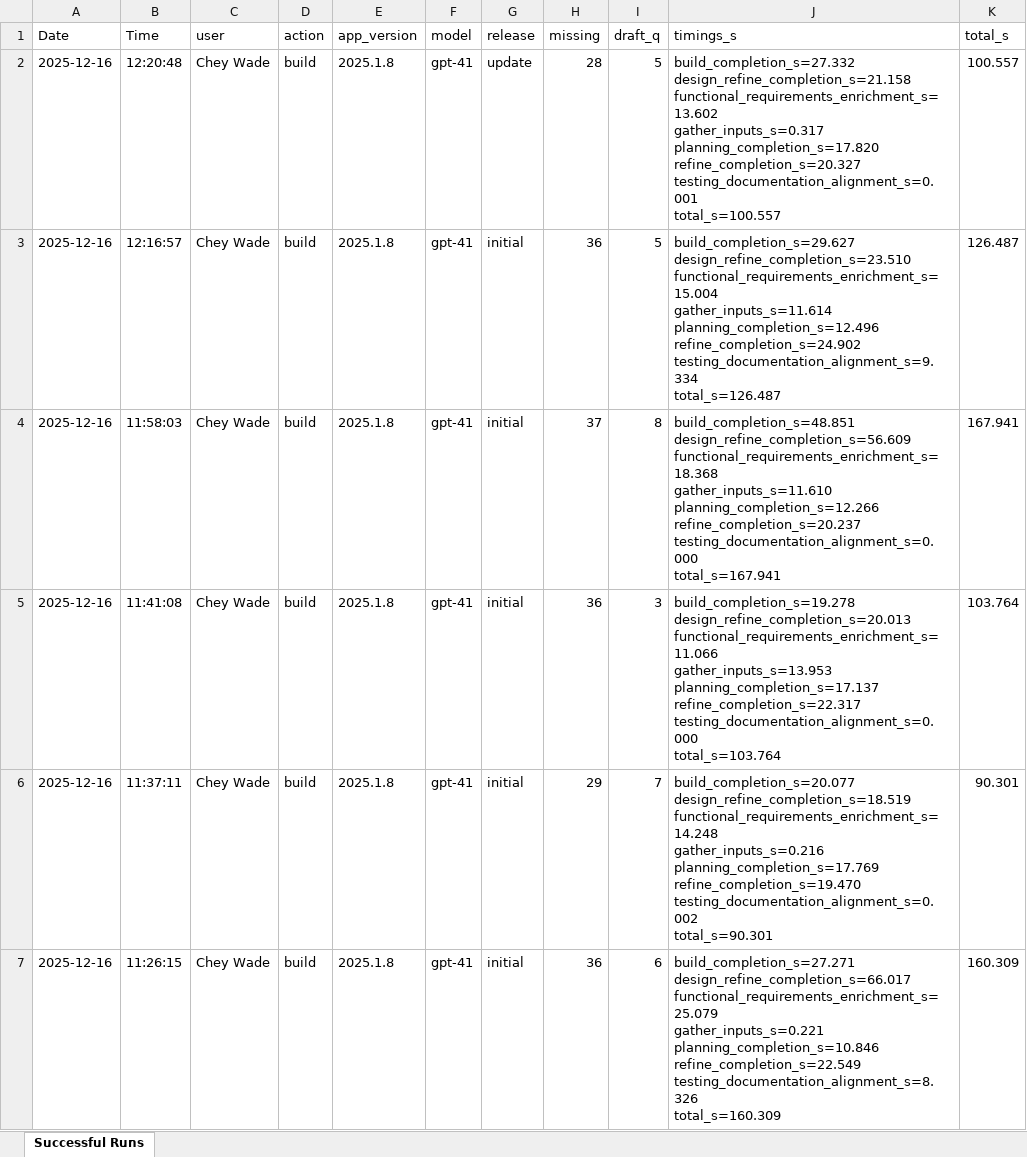
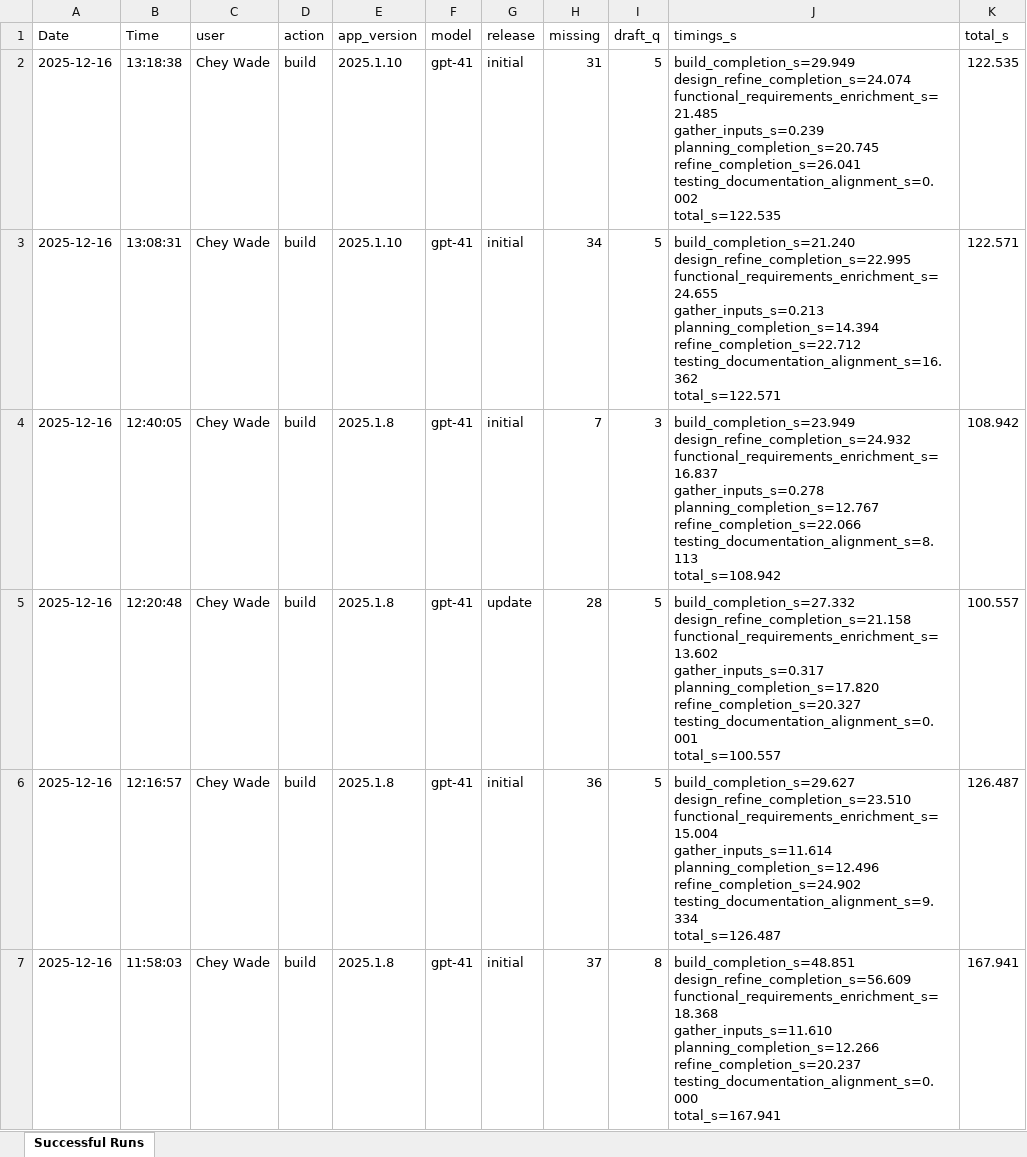
Before and after one commit to 17wadeche/topush, an Excel workbook: telemetry_success.xlsx, sheet Successful Runs, drawn as a sheet; only a part is shown; the shorter side is filled out with more unchanged rows; values as stored, in another font and other column widths than the file's, no borders; ↵ is a line break in a cell; the diff names each change by its address in the sheet, - before the commit and + after, or states it on an @@ line.

```diff
--- a/telemetry_success.xlsx (sheet Successful Runs)
+++ b/telemetry_success.xlsx (sheet Successful Runs)
+row 2: 2025-12-16 | 13:18:38 | Chey Wade | build | 2025.1.10 | gpt-41 | initial | 31 | 5 | build_completion_s=29.949 ↵ design_refine_completion_s=24.074 ↵ functional_requirements_enrichment_s=21.485 ↵ gather_inputs_s=0.239 ↵ planning_completion_s=20.745 ↵ refine_completion_s=26.041 ↵ testing_documentation_alignment_s=0.002 ↵ total_s=122.535 | 122.535
+row 3: 2025-12-16 | 13:08:31 | Chey Wade | build | 2025.1.10 | gpt-41 | initial | 34 | 5 | build_completion_s=21.240 ↵ design_refine_completion_s=22.995 ↵ functional_requirements_enrichment_s=24.655 ↵ gather_inputs_s=0.213 ↵ planning_completion_s=14.394 ↵ refine_completion_s=22.712 ↵ testing_documentation_alignment_s=16.362 ↵ total_s=122.571 | 122.571
+row 4: 2025-12-16 | 12:40:05 | Chey Wade | build | 2025.1.8 | gpt-41 | initial | 7 | 3 | build_completion_s=23.949 ↵ design_refine_completion_s=24.932 ↵ functional_requirements_enrichment_s=16.837 ↵ gather_inputs_s=0.278 ↵ planning_completion_s=12.767 ↵ refine_completion_s=22.066 ↵ testing_documentation_alignment_s=8.113 ↵ total_s=108.942 | 108.942
```
Also changed, not shown: telemetry_errors.xlsx, telemetry_feedback.xlsx, 2 other files.
